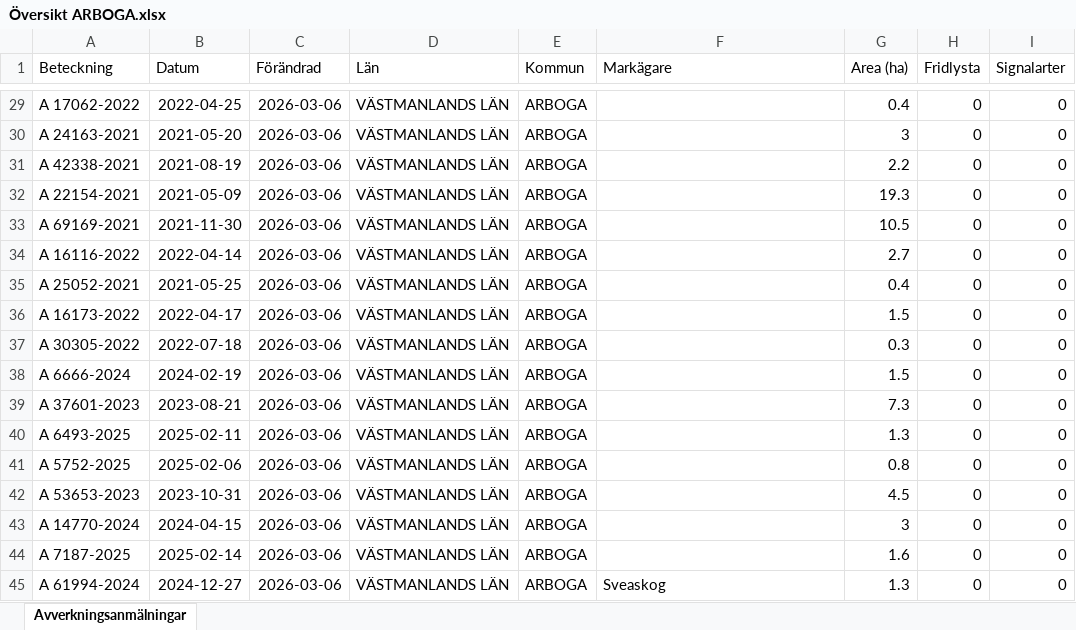
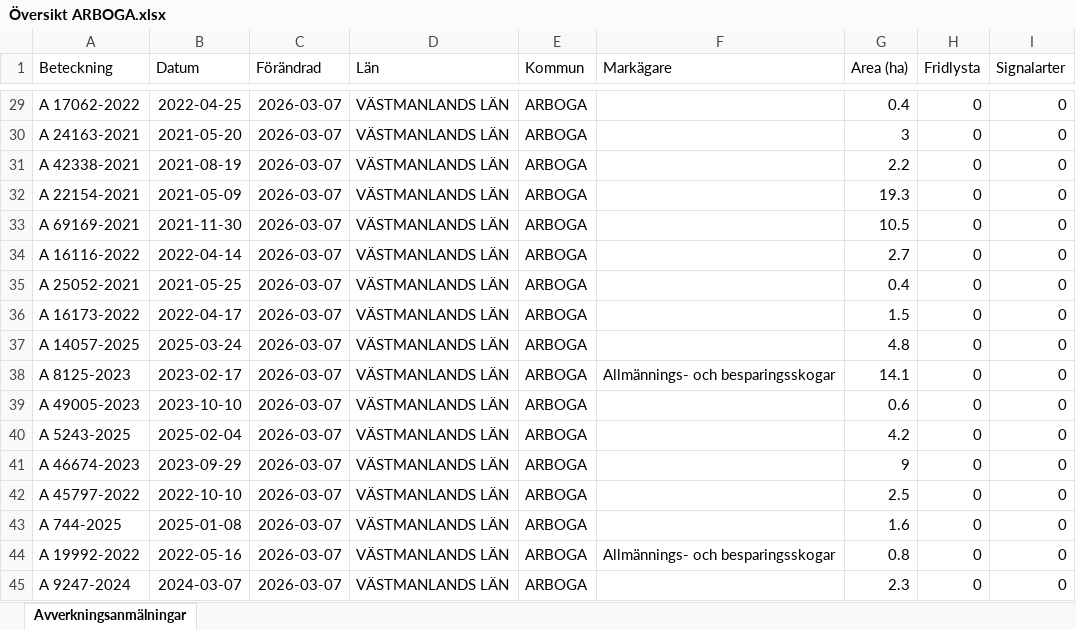
Before and after one commit to klasma/Logging_1984, an Excel workbook: Översikt ARBOGA.xlsx, sheet Avverkningsanmälningar, drawn as a sheet; only a part is shown, gaps mark what is left out; values as stored, in another font and other column widths than the file's, no borders; the diff covers the shown part only; the diff names each change by its address in the sheet, - before the commit and + after, or states it on an @@ line.

```diff
--- a/Översikt ARBOGA.xlsx (sheet Avverkningsanmälningar)
+++ b/Översikt ARBOGA.xlsx (sheet Avverkningsanmälningar)
-C29:C45 (Förändrad): 2026-03-06
+C29:C45 (Förändrad): 2026-03-07
-A37 (Beteckning): A 30305-2022
+A37 (Beteckning): A 14057-2025
-B37 (Datum): 2022-07-18
+B37 (Datum): 2025-03-24
-G37 (Area (ha)): 0.3
+G37 (Area (ha)): 4.8
-A38 (Beteckning): A 6666-2024
+A38 (Beteckning): A 8125-2023
-B38 (Datum): 2024-02-19
+B38 (Datum): 2023-02-17
-F38 (Markägare): (empty)
+F38 (Markägare): Allmännings- och besparingsskogar
-G38 (Area (ha)): 1.5
+G38 (Area (ha)): 14.1
-A39 (Beteckning): A 37601-2023
+A39 (Beteckning): A 49005-2023
-B39 (Datum): 2023-08-21
+B39 (Datum): 2023-10-10
-G39 (Area (ha)): 7.3
+G39 (Area (ha)): 0.6
-A40 (Beteckning): A 6493-2025
+A40 (Beteckning): A 5243-2025
-B40 (Datum): 2025-02-11
+B40 (Datum): 2025-02-04
-G40 (Area (ha)): 1.3
+G40 (Area (ha)): 4.2
-A41 (Beteckning): A 5752-2025
+A41 (Beteckning): A 46674-2023
-B41 (Datum): 2025-02-06
+B41 (Datum): 2023-09-29
-G41 (Area (ha)): 0.8
+G41 (Area (ha)): 9
-A42 (Beteckning): A 53653-2023
+A42 (Beteckning): A 45797-2022
-B42 (Datum): 2023-10-31
+B42 (Datum): 2022-10-10
-G42 (Area (ha)): 4.5
+G42 (Area (ha)): 2.5
-A43 (Beteckning): A 14770-2024
+A43 (Beteckning): A 744-2025
-B43 (Datum): 2024-04-15
+B43 (Datum): 2025-01-08
-G43 (Area (ha)): 3
+G43 (Area (ha)): 1.6
-A44 (Beteckning): A 7187-2025
+A44 (Beteckning): A 19992-2022
-B44 (Datum): 2025-02-14
+B44 (Datum): 2022-05-16
-F44 (Markägare): (empty)
+F44 (Markägare): Allmännings- och besparingsskogar
-G44 (Area (ha)): 1.6
+G44 (Area (ha)): 0.8
-A45 (Beteckning): A 61994-2024
+A45 (Beteckning): A 9247-2024
-B45 (Datum): 2024-12-27
+B45 (Datum): 2024-03-07
-F45 (Markägare): Sveaskog
+F45 (Markägare): (empty)
-G45 (Area (ha)): 1.3
+G45 (Area (ha)): 2.3
```
Also changed, not shown: 691 edited cells elsewhere in this sheet, artfynd/A 17706-2025 artfynd.xlsx, artfynd/A 20064-2024 artfynd.xlsx, 26 other files.
